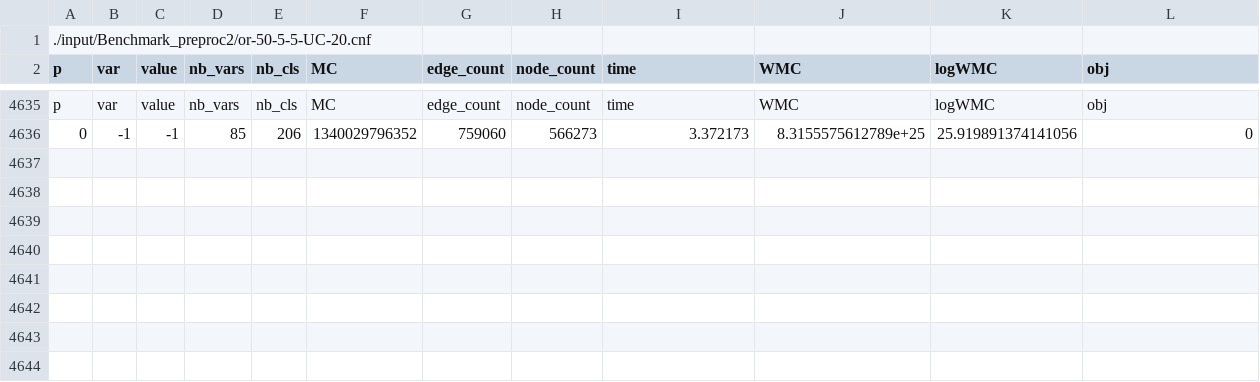
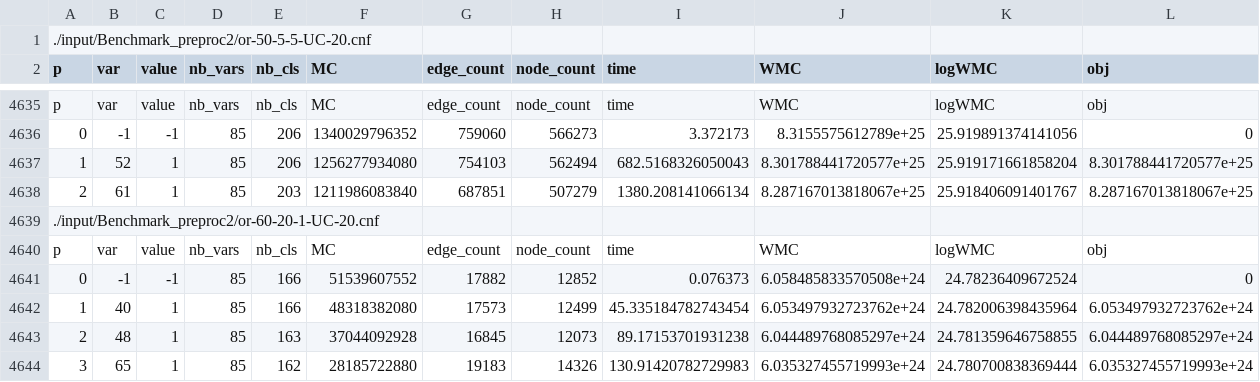
Before and after one commit to baloghAndi/Selective_Backbone_for_WMC, a CSV file: results/Benchmark_preproc2_WMC/dataset_stats_dynamic.csv, drawn as a sheet; only a part is shown, gaps mark what is left out.

```diff
--- a/results/Benchmark_preproc2_WMC/dataset_stats_dynamic.csv
+++ b/results/Benchmark_preproc2_WMC/dataset_stats_dynamic.csv
@@ -4636 +4636,9 @@ p,var,value,nb_vars,nb_cls,MC,edge_count,node_count,time,WMC,logWMC,obj
 0,-1,-1,85,206,1340029796352,759060,566273,3.372173,8.3155575612789e+25,25.919891374141056,0
+1,52,1,85,206,1256277934080,754103,562494,682.5168326050043,8.301788441720577e+25,25.919171661858204,8.301788441720577e+25
+2,61,1,85,203,1211986083840,687851,507279,1380.208141066134,8.287167013818067e+25,25.918406091401767,8.287167013818067e+25
+./input/Benchmark_preproc2/or-60-20-1-UC-20.cnf
+p,var,value,nb_vars,nb_cls,MC,edge_count,node_count,time,WMC,logWMC,obj
+0,-1,-1,85,166,51539607552,17882,12852,0.076373,6.058485833570508e+24,24.78236409672524,0
+1,40,1,85,166,48318382080,17573,12499,45.335184782743454,6.053497932723762e+24,24.782006398435964,6.053497932723762e+24
+2,48,1,85,163,37044092928,16845,12073,89.17153701931238,6.044489768085297e+24,24.781359646758855,6.044489768085297e+24
+3,65,1,85,162,28185722880,19183,14326,130.91420782729983,6.035327455719993e+24,24.780700838369444,6.035327455719993e+24
```
Also changed, not shown: results/Benchmark_preproc2_wscore_estimate/dataset_stats_dynamic.csv, results/Benchmark_preproc2_wscore_estimate/dataset_stats_static.csv, 4 other files.
